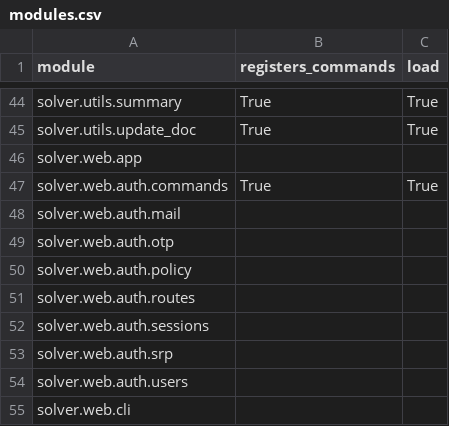
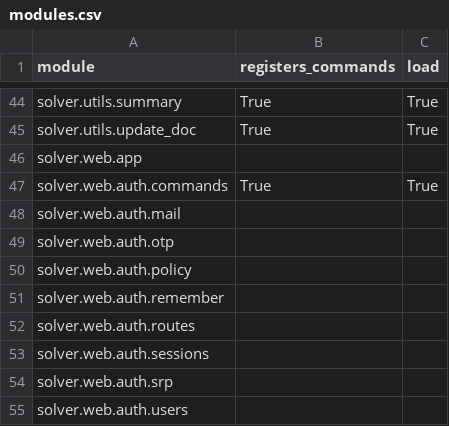
Before and after one commit to vikasmunshi/euler, a CSV file: solver/modules.csv, drawn as a sheet; only a part is shown, gaps mark what is left out; the shorter side is filled out with more unchanged rows.

```diff
--- a/solver/modules.csv
+++ b/solver/modules.csv
@@ -50,2 +50,3 @@ solver.web.auth.otp,,
 solver.web.auth.policy,,
+solver.web.auth.remember,,
 solver.web.auth.routes,,
```
Also changed, not shown: 14 other files.
